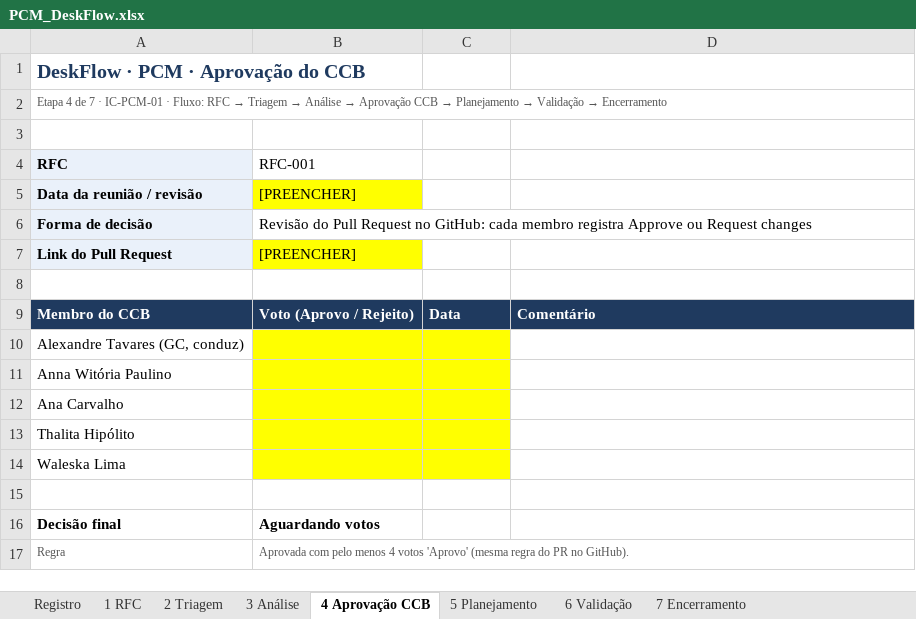
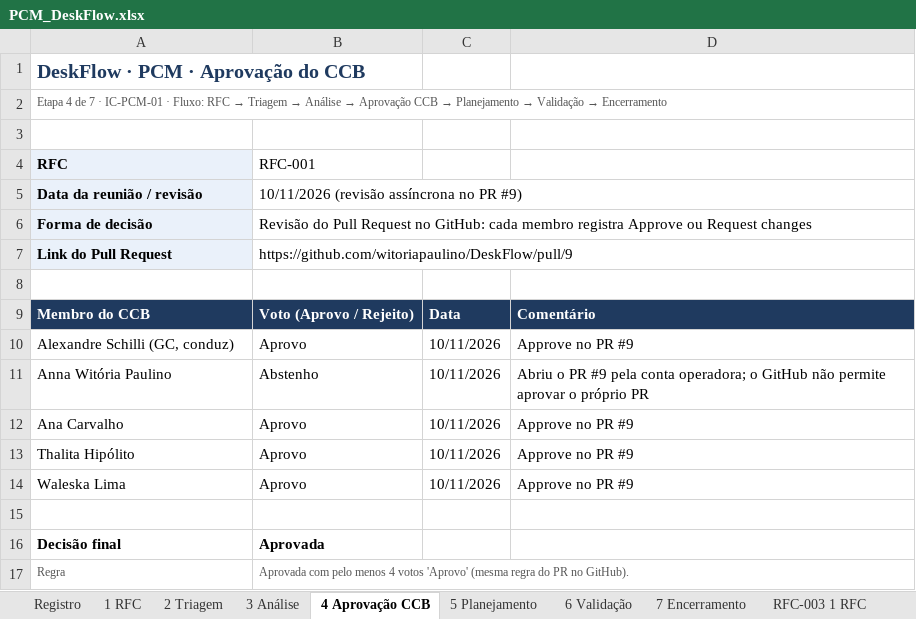
Before and after one commit to witoriapaulino/Desk_Flow, an Excel workbook: pcm/PCM_DeskFlow.xlsx, sheet 4 Aprovação CCB, drawn as a sheet; values as stored, in another font and other column widths than the file's, no borders; removed rows and columns are numbered as before the commit, all else as after; the diff names each change by its address in the sheet, - before the commit and + after, or states it on an @@ line.

```diff
--- a/pcm/PCM_DeskFlow.xlsx (sheet 4 Aprovação CCB)
+++ b/pcm/PCM_DeskFlow.xlsx (sheet 4 Aprovação CCB)
+sheet tab: RFC-003 1 RFC
-B5: [PREENCHER]
+B5: 10/11/2026 (revisão assíncrona no PR #9)
-B5 fill: #FFFF00
+B5 fill: none
-B7: [PREENCHER]
+B7: https://github.com/witoriapaulino/DeskFlow/pull/9
-B7 fill: #FFFF00
+B7 fill: none
-row 10: Alexandre Tavares (GC, conduz)
+row 10: Alexandre Schilli (GC, conduz) | Aprovo | 10/11/2026 | Approve no PR #9
-B11: (empty)
+B11: Abstenho
-B11:C14 fill: #FFFF00
+B11:C14 fill: none
-C11:C14: (empty)
+C11:C14: 10/11/2026
-D11: (empty)
+D11: Abriu o PR #9 pela conta operadora; o GitHub não permite aprovar o próprio PR
-B12:B14: (empty)
+B12:B14: Aprovo
-D12:D14: (empty)
+D12:D14: Approve no PR #9
-B16: Aguardando votos
+B16: Aprovada
```
Also changed, not shown: sheet Registro, sheet 6 Validação, sheet 7 Encerramento, sheet 2 Triagem, sheet 3 Análise, sheet 5 Planejamento, other sheet tabs.
